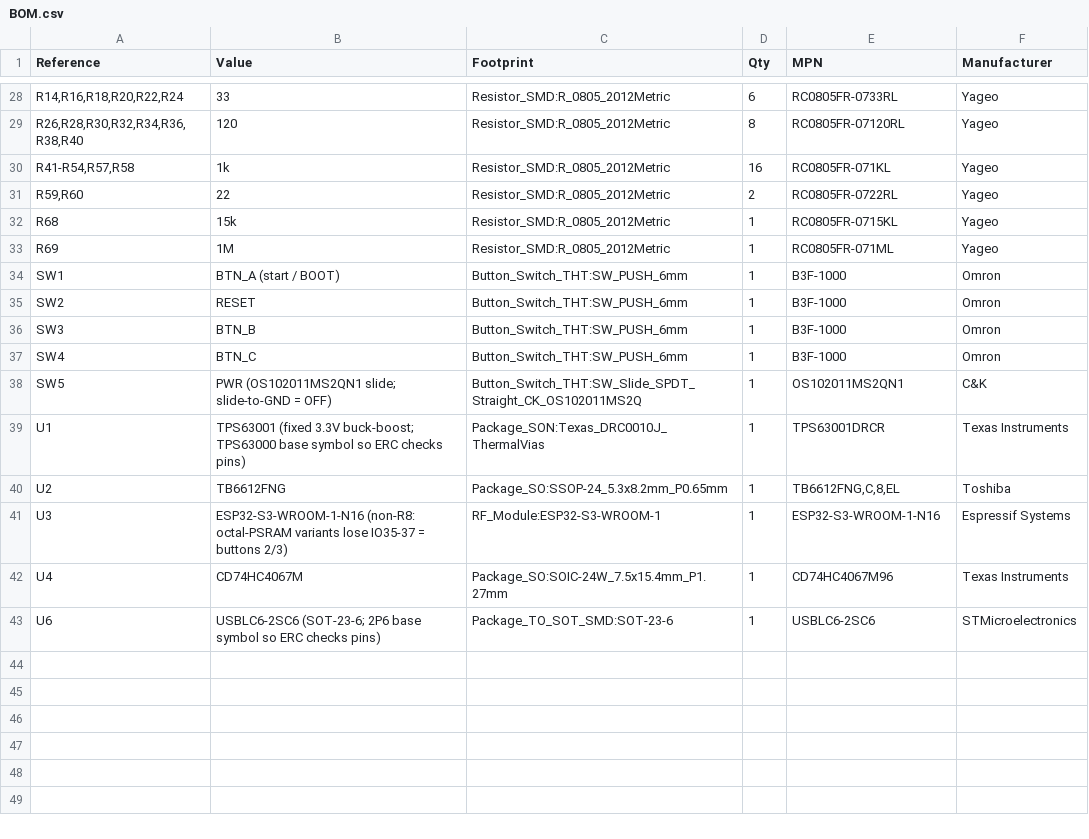
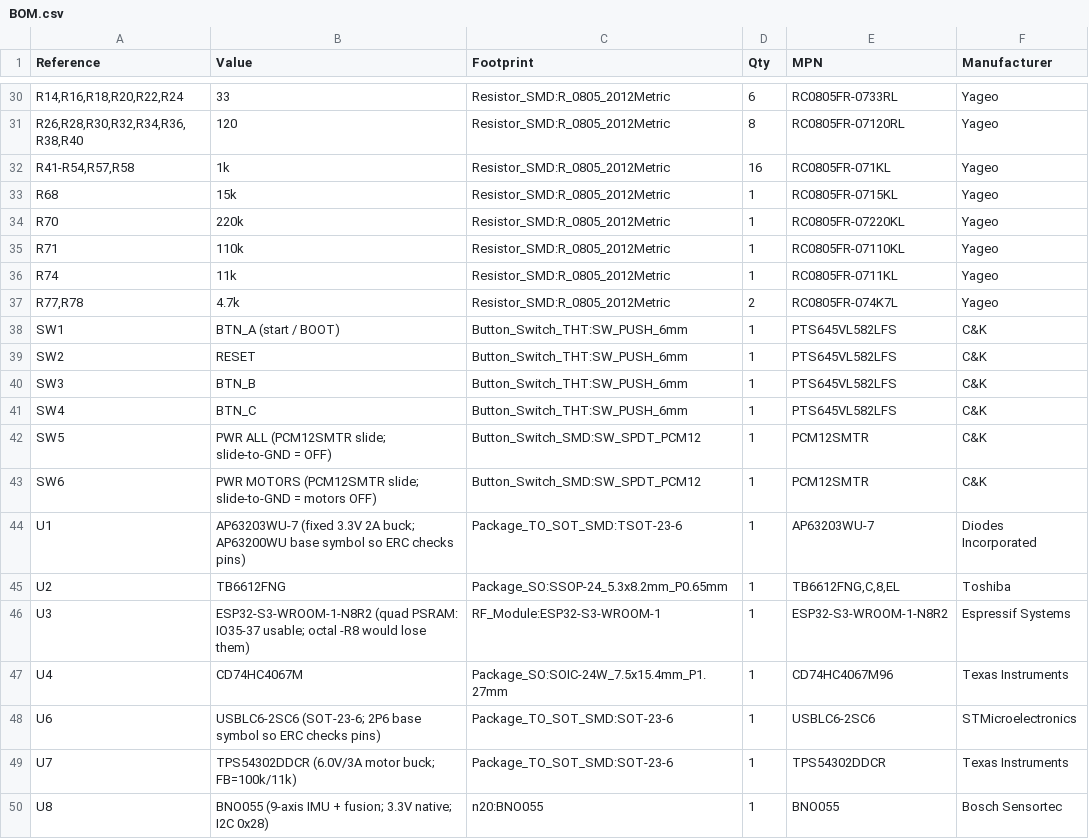
Before and after one commit to MukeshSethy/micromouse-runner, a CSV file: pcb/BOM.csv, drawn as a sheet; only a part is shown, gaps mark what is left out; the diff covers the shown part only.

```diff
--- a/pcb/BOM.csv
+++ b/pcb/BOM.csv
@@ -30,14 +32,19 @@
 "R41-R54,R57,R58","1k","Resistor_SMD:R_0805_2012Metric","16","RC0805FR-071KL","Yageo"
-"R59,R60","22","Resistor_SMD:R_0805_2012Metric","2","RC0805FR-0722RL","Yageo"
 "R68","15k","Resistor_SMD:R_0805_2012Metric","1","RC0805FR-0715KL","Yageo"
-"R69","1M","Resistor_SMD:R_0805_2012Metric","1","RC0805FR-071ML","Yageo"
-"SW1","BTN_A (start / BOOT)","Button_Switch_THT:SW_PUSH_6mm","1","B3F-1000","Omron"
-"SW2","RESET","Button_Switch_THT:SW_PUSH_6mm","1","B3F-1000","Omron"
-"SW3","BTN_B","Button_Switch_THT:SW_PUSH_6mm","1","B3F-1000","Omron"
-"SW4","BTN_C","Button_Switch_THT:SW_PUSH_6mm","1","B3F-1000","Omron"
-"SW5","PWR (OS102011MS2QN1 slide; slide-to-GND = OFF)","Button_Switch_THT:SW_Slide_SPDT_Straight_CK_OS102011MS2Q","1","OS102011MS2QN1","C&K"
-"U1","TPS63001 (fixed 3.3V buck-boost; TPS63000 base symbol so ERC checks pins)","Package_SON:Texas_DRC0010J_ThermalVias","1","TPS63001DRCR","Texas Instruments"
+"R70","220k","Resistor_SMD:R_0805_2012Metric","1","RC0805FR-07220KL","Yageo"
+"R71","110k","Resistor_SMD:R_0805_2012Metric","1","RC0805FR-07110KL","Yageo"
+"R74","11k","Resistor_SMD:R_0805_2012Metric","1","RC0805FR-0711KL","Yageo"
+"R77,R78","4.7k","Resistor_SMD:R_0805_2012Metric","2","RC0805FR-074K7L","Yageo"
+"SW1","BTN_A (start / BOOT)","Button_Switch_THT:SW_PUSH_6mm","1","PTS645VL582LFS","C&K"
+"SW2","RESET","Button_Switch_THT:SW_PUSH_6mm","1","PTS645VL582LFS","C&K"
+"SW3","BTN_B","Button_Switch_THT:SW_PUSH_6mm","1","PTS645VL582LFS","C&K"
+"SW4","BTN_C","Button_Switch_THT:SW_PUSH_6mm","1","PTS645VL582LFS","C&K"
+"SW5","PWR ALL (PCM12SMTR slide; slide-to-GND = OFF)","Button_Switch_SMD:SW_SPDT_PCM12","1","PCM12SMTR","C&K"
+"SW6","PWR MOTORS (PCM12SMTR slide; slide-to-GND = motors OFF)","Button_Switch_SMD:SW_SPDT_PCM12","1","PCM12SMTR","C&K"
+"U1","AP63203WU-7 (fixed 3.3V 2A buck; AP63200WU base symbol so ERC checks pins)","Package_TO_SOT_SMD:TSOT-23-6","1","AP63203WU-7","Diodes Incorporated"
 "U2","TB6612FNG","Package_SO:SSOP-24_5.3x8.2mm_P0.65mm","1","TB6612FNG,C,8,EL","Toshiba"
-"U3","ESP32-S3-WROOM-1-N16 (non-R8: octal-PSRAM variants lose IO35-37 = buttons 2/3)","RF_Module:ESP32-S3-WROOM-1","1","ESP32-S3-WROOM-1-N16","Espressif Systems"
+"U3","ESP32-S3-WROOM-1-N8R2 (quad PSRAM: IO35-37 usable; octal -R8 would lose them)","RF_Module:ESP32-S3-WROOM-1","1","ESP32-S3-WROOM-1-N8R2","Espressif Systems"
 "U4","CD74HC4067M","Package_SO:SOIC-24W_7.5x15.4mm_P1.27mm","1","CD74HC4067M96","Texas Instruments"
 "U6","USBLC6-2SC6 (SOT-23-6; 2P6 base symbol so ERC checks pins)","Package_TO_SOT_SMD:SOT-23-6","1","USBLC6-2SC6","STMicroelectronics"
+"U7","TPS54302DDCR (6.0V/3A motor buck; FB=100k/11k)","Package_TO_SOT_SMD:SOT-23-6","1","TPS54302DDCR","Texas Instruments"
+"U8","BNO055 (9-axis IMU + fusion; 3.3V native; I2C 0x28)","n20:BNO055","1","BNO055","Bosch Sensortec"
```
Also changed, not shown: 6 added rows, 4 removed rows and 22 edited cells elsewhere in this file, 3 other files.
